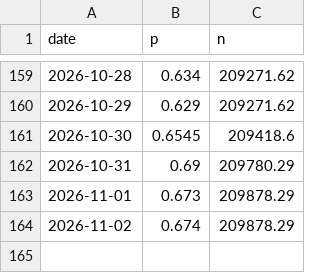
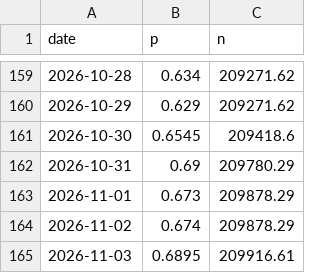
Before and after one commit to jaebooker/ai-risk-ledger, a CSV file: data/history/ks-oaiagi-29.csv, drawn as a sheet; only a part is shown, gaps mark what is left out; the diff names each change by its address in the sheet, - before the commit and + after, or states it on an @@ line.

```diff
--- a/data/history/ks-oaiagi-29.csv
+++ b/data/history/ks-oaiagi-29.csv
+row 165: 2026-11-03 | 0.6895 | 209916.61
```
Also changed, not shown: data/history/ks-kimi-ban.csv, data/history/ks-oaiagi-26.csv, 25 other files.
